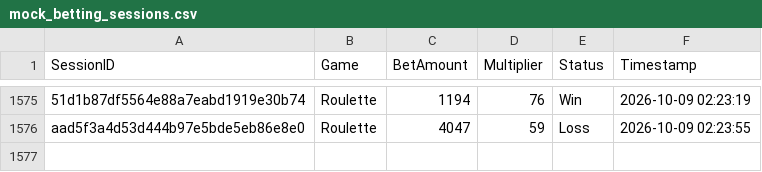
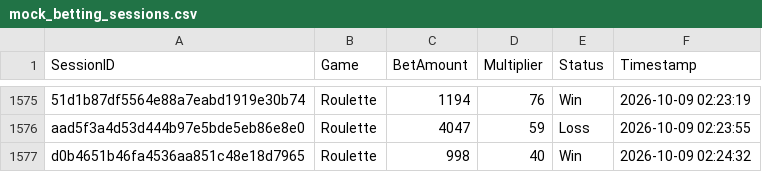
Before and after one commit to brunnojob/bet-admin-dashboard, a CSV file: mock_betting_sessions.csv, drawn as a sheet; only a part is shown, gaps mark what is left out; the diff names each change by its address in the sheet, - before the commit and + after, or states it on an @@ line.

Commit message:
﻿test(data): add mock betting session d0b4651b46fa4536aa851c48e18d7965
Add a simulated session for dashboard analytics testing.

Co-authored-by: notalkonlyxtc <335617621+notalkonlyxtc@users.noreply.github.com>

```diff
--- a/mock_betting_sessions.csv
+++ b/mock_betting_sessions.csv
+row 1577: d0b4651b46fa4536aa851c48e18d7965 | Roulette | 998 | 40 | Win | 2026-10-09 02:24:32
```
